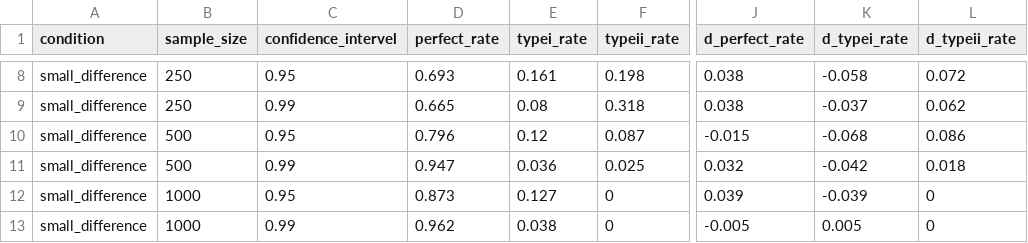
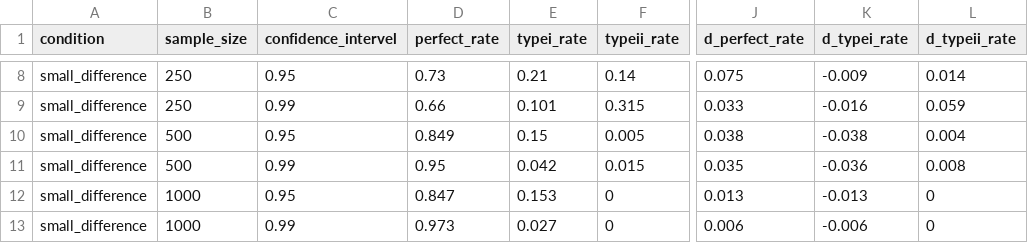
Before and after one commit to LiPingYen/Measurement-Invariance, a CSV file: Comparisons of Three Empirical Methods for Partial Factorial Invariance_Forward, Backward, and Factor-Ratio Tests/backward mi method/partial scalar invariance/result.csv, drawn as a sheet; only a part is shown, gaps mark what is left out; the diff covers the shown part only; the diff names each change by its address in the sheet, - before the commit and + after, or states it on an @@ line.

```diff
--- a/Comparisons of Three Empirical Methods for Partial Factorial Invariance_Forward, Backward, and Factor-Ratio Tests/backward mi method/partial scalar invariance/result.csv
+++ b/Comparisons of Three Empirical Methods for Partial Factorial Invariance_Forward, Backward, and Factor-Ratio Tests/backward mi method/partial scalar invariance/result.csv
-D8 (perfect_rate): 0.693
+D8 (perfect_rate): 0.73
-E8 (typei_rate): 0.161
+E8 (typei_rate): 0.21
-F8 (typeii_rate): 0.198
+F8 (typeii_rate): 0.14
-J8 (d_perfect_rate): 0.038
+J8 (d_perfect_rate): 0.075
-K8 (d_typei_rate): -0.058
+K8 (d_typei_rate): -0.009
-L8 (d_typeii_rate): 0.072
+L8 (d_typeii_rate): 0.014
-D9 (perfect_rate): 0.665
+D9 (perfect_rate): 0.66
-E9 (typei_rate): 0.08
+E9 (typei_rate): 0.101
-F9 (typeii_rate): 0.318
+F9 (typeii_rate): 0.315
-J9 (d_perfect_rate): 0.038
+J9 (d_perfect_rate): 0.033
-K9 (d_typei_rate): -0.037
+K9 (d_typei_rate): -0.016
-L9 (d_typeii_rate): 0.062
+L9 (d_typeii_rate): 0.059
-D10 (perfect_rate): 0.796
+D10 (perfect_rate): 0.849
-E10 (typei_rate): 0.12
+E10 (typei_rate): 0.15
-F10 (typeii_rate): 0.087
+F10 (typeii_rate): 0.005
-J10 (d_perfect_rate): -0.015
+J10 (d_perfect_rate): 0.038
-K10 (d_typei_rate): -0.068
+K10 (d_typei_rate): -0.038
-L10 (d_typeii_rate): 0.086
+L10 (d_typeii_rate): 0.004
-D11 (perfect_rate): 0.947
+D11 (perfect_rate): 0.95
-E11 (typei_rate): 0.036
+E11 (typei_rate): 0.042
-F11 (typeii_rate): 0.025
+F11 (typeii_rate): 0.015
-J11 (d_perfect_rate): 0.032
+J11 (d_perfect_rate): 0.035
-K11 (d_typei_rate): -0.042
+K11 (d_typei_rate): -0.036
-L11 (d_typeii_rate): 0.018
+L11 (d_typeii_rate): 0.008
-D12 (perfect_rate): 0.873
+D12 (perfect_rate): 0.847
-E12 (typei_rate): 0.127
+E12 (typei_rate): 0.153
-J12 (d_perfect_rate): 0.039
+J12 (d_perfect_rate): 0.013
-K12 (d_typei_rate): -0.039
+K12 (d_typei_rate): -0.013
-D13 (perfect_rate): 0.962
+D13 (perfect_rate): 0.973
-E13 (typei_rate): 0.038
+E13 (typei_rate): 0.027
-J13 (d_perfect_rate): -0.005
+J13 (d_perfect_rate): 0.006
-K13 (d_typei_rate): 0.005
+K13 (d_typei_rate): -0.006
```
Also changed, not shown: 110 edited cells elsewhere in this file, Comparisons of Three Empirical Methods for Partial Factorial Invariance_Forward, Backward, and Factor-Ratio Tests/backward mi method/partial metric invariance/result.csv, Comparisons of Three Empirical Methods for Partial Factorial Invariance_Forward, Backward, and Factor-Ratio Tests/forward ci method/partial metric invariance/result.csv, 2 other files.
